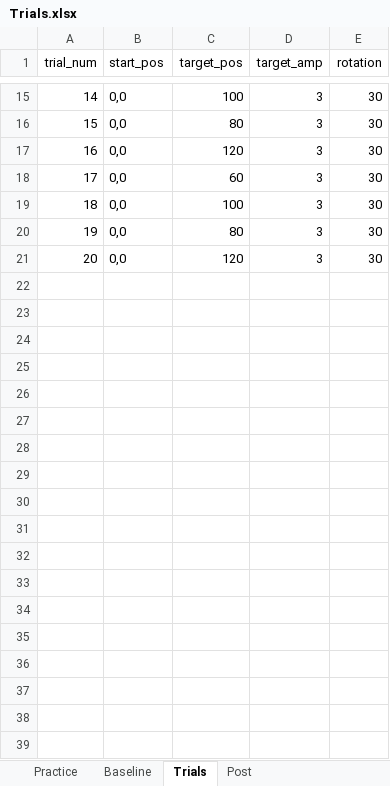
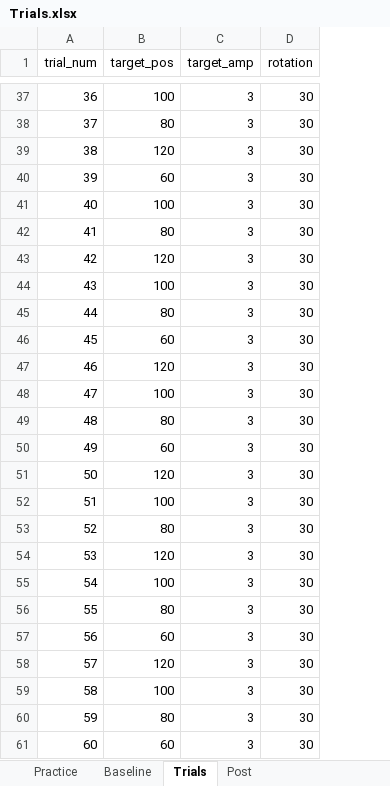
Before and after one commit to GreggEschelmuller/wrist_rotation, an Excel workbook: Trials.xlsx, sheet Trials, drawn as a sheet; only a part is shown, gaps mark what is left out; values as stored, in another font and other column widths than the file's, no borders; removed rows and columns are numbered as before the commit, all else as after; the diff covers the shown part only; the diff names each change by its address in the sheet, - before the commit and + after, or states it on an @@ line.

```diff
--- a/Trials.xlsx (sheet Trials)
+++ b/Trials.xlsx (sheet Trials)
-column B (start_pos), rows 15-21: all 0,0
@@ column A (trial_num) renumbered between rows 33 and 43 @@
+row 44: 43 | 100 | 3 | 30
+row 45: 44 | 80 | 3 | 30
+row 46: 45 | 60 | 3 | 30
+row 47: 46 | 120 | 3 | 30
+row 48: 47 | 100 | 3 | 30
+row 49: 48 | 80 | 3 | 30
+row 50: 49 | 60 | 3 | 30
+row 51: 50 | 120 | 3 | 30
+row 52: 51 | 100 | 3 | 30
+row 53: 52 | 80 | 3 | 30
+row 54: 53 | 120 | 3 | 30
+row 55: 54 | 100 | 3 | 30
+row 56: 55 | 80 | 3 | 30
+row 57: 56 | 60 | 3 | 30
+row 58: 57 | 120 | 3 | 30
+row 59: 58 | 100 | 3 | 30
+row 60: 59 | 80 | 3 | 30
+row 61: 60 | 60 | 3 | 30
```
Also changed, not shown: 22 added rows elsewhere in this sheet, sheet Post, sheet Baseline, sheet Practice, 2 other files.
